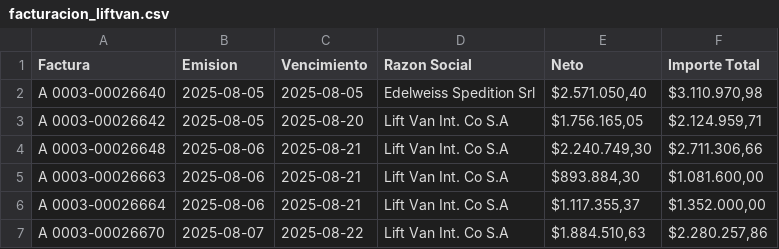
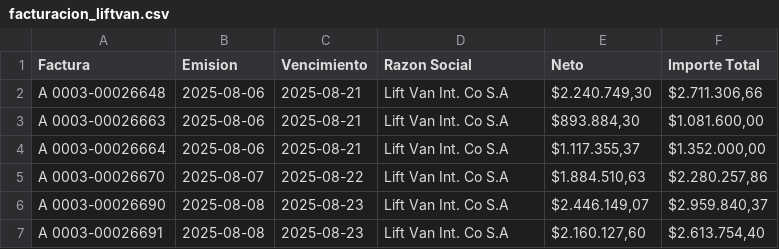
Before and after one commit to marajadesantelmo/dassa_operativo_stream, a CSV file: data/facturacion_liftvan.csv, drawn as a sheet; only a part is shown; the shorter side is filled out with more unchanged rows; the diff names each change by its address in the sheet, - before the commit and + after, or states it on an @@ line.

```diff
--- a/data/facturacion_liftvan.csv
+++ b/data/facturacion_liftvan.csv
-row 2: A 0003-00026640 | 2025-08-05 | 2025-08-05 | Edelweiss Spedition Srl | $2.571.050,40 | $3.110.970,98
-row 3: A 0003-00026642 | 2025-08-05 | 2025-08-20 | Lift Van Int. Co S.A | $1.756.165,05 | $2.124.959,71
```
Also changed, not shown: data/facturacion_global_rover.csv, data/facturacion_simpa.csv, 11 other files.
